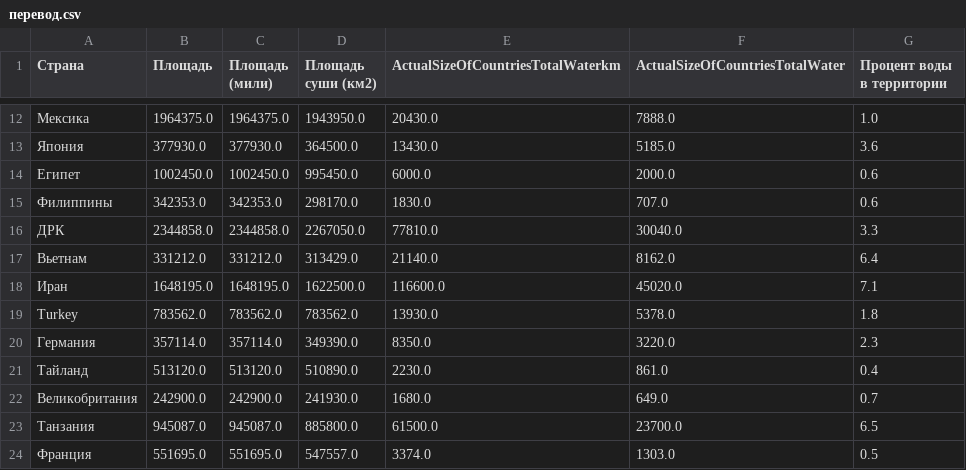
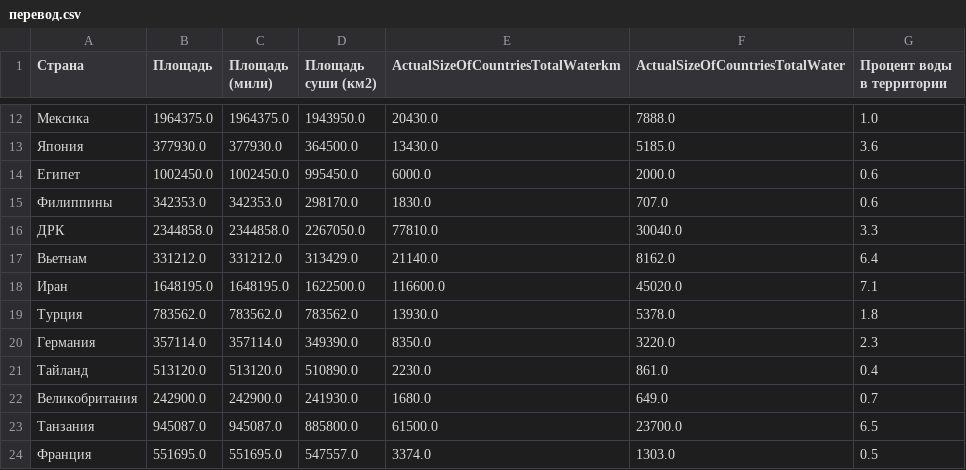
Before and after one commit to juliamin316/-, a CSV file: перевод.csv, drawn as a sheet; only a part is shown, gaps mark what is left out.

Commit message:
Update перевод.csv

```diff
--- a/перевод.csv
+++ b/перевод.csv
@@ -18,3 +18,3 @@
 Иран,1648195.0,1648195.0,1622500.0,116600.0,45020.0,7.1
-Turkey,783562.0,783562.0,783562.0,13930.0,5378.0,1.8
+Турция,783562.0,783562.0,783562.0,13930.0,5378.0,1.8
 Германия,357114.0,357114.0,349390.0,8350.0,3220.0,2.3
```
